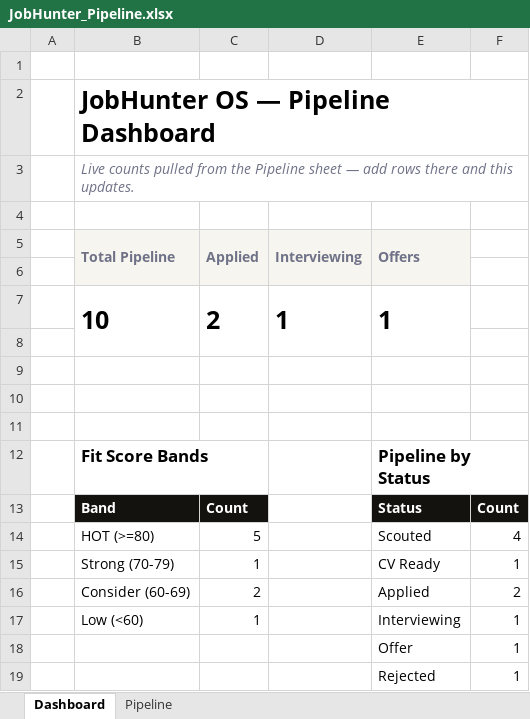
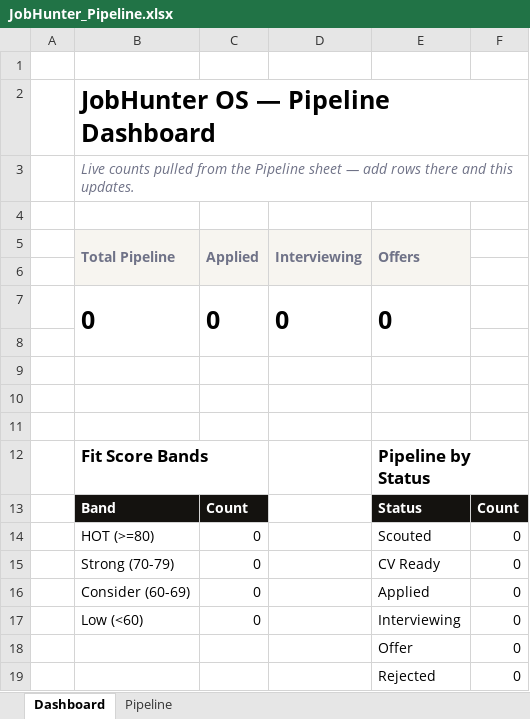
Before and after one commit to afsalali1238/jobhunter-os, an Excel workbook: excel/JobHunter_Pipeline.xlsx, sheet Dashboard, drawn as a sheet; values as stored, in another font and other column widths than the file's, no borders; charts and pictures not drawn; removed rows and columns are numbered as before the commit, all else as after; the diff names each change by its address in the sheet, - before the commit and + after, or states it on an @@ line.

Commit message:
Fix critical review flaws across dashboard, skills, and docs

```diff
--- a/excel/JobHunter_Pipeline.xlsx (sheet Dashboard)
+++ b/excel/JobHunter_Pipeline.xlsx (sheet Dashboard)
-row 7:  | 10 | 2 | 1 | 1
+row 7:  | 0 | 0 | 0 | 0
-C14 (Applied): 5
+C14 (Applied): 0
-F14: 4
+F14: 0
-C15 (Applied): 1
+C15 (Applied): 0
-F15: 1
+F15: 0
-C16 (Applied): 2
+C16 (Applied): 0
-F16: 2
+F16: 0
-C17 (Applied): 1
+C17 (Applied): 0
-F17:F19: 1
+F17:F19: 0
```
Also changed, not shown: sheet Pipeline, charts or pictures, 15 other files.
